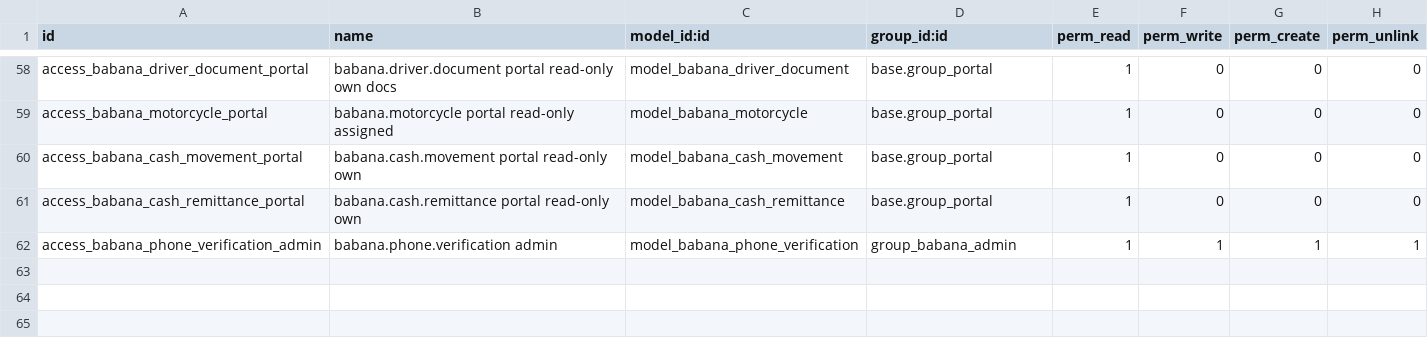
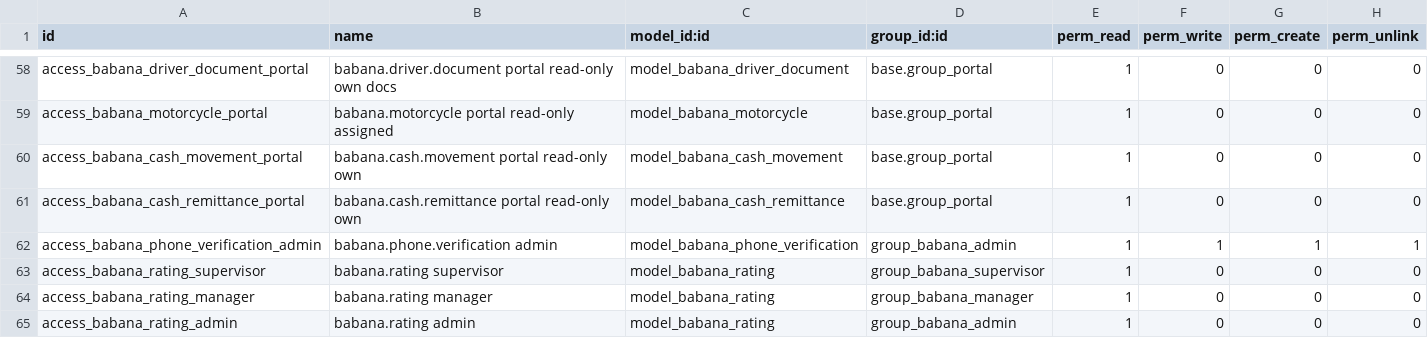
Before and after one commit to adrienmomo/babana_cm, a CSV file: code/services/odoo/addons/babana/security/ir.model.access.csv, drawn as a sheet; only a part is shown, gaps mark what is left out; the diff names each change by its address in the sheet, - before the commit and + after, or states it on an @@ line.

Commit message:
L4-09 Rating: babana.rating, POST /rides/{id}/rate, real driver average
- babana.rating: one rating (1-5) per settled ride, by its client only; the
  comment stays in the back-office (never returned to the apps, no mobile
  access in the access matrix). Read-only list under Flotte > Avis.
- rateRide route: VALIDATION_ERROR, RIDE_NOT_FOUND (not visible),
  RIDE_NOT_OWNED (the assigned driver), RATING_NOT_ALLOWED (not settled yet),
  RATING_ALREADY_SUBMITTED. Not a transition: the ride stays settled.
- rating_avg / rating_count computed from babana.rating; bridge fields
  retired (docs/bridge-fields.md).
- The rating served to clients is null (« nouveau ») below
  babana.rating_min_count reviews (default 3, editable in the settings).
- api-client: RATING_NOT_ALLOWED tells the client to wait for the driver's
  cash confirmation.

Deviation, written in amoa/questions/DEMO-2026-10-30.md: a rating is never
editable (the spec's short correction window is not built).

```diff
--- a/code/services/odoo/addons/babana/security/ir.model.access.csv
+++ b/code/services/odoo/addons/babana/security/ir.model.access.csv
+row 63: access_babana_rating_supervisor | babana.rating supervisor | model_babana_rating | group_babana_supervisor | 1 | 0 | 0 | 0
+row 64: access_babana_rating_manager | babana.rating manager | model_babana_rating | group_babana_manager | 1 | 0 | 0 | 0
+row 65: access_babana_rating_admin | babana.rating admin | model_babana_rating | group_babana_admin | 1 | 0 | 0 | 0
```
Also changed, not shown: 17 other files.
